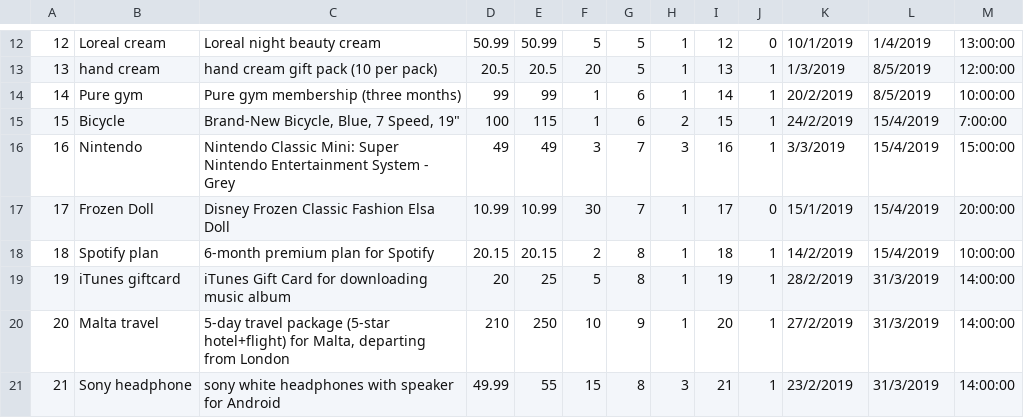
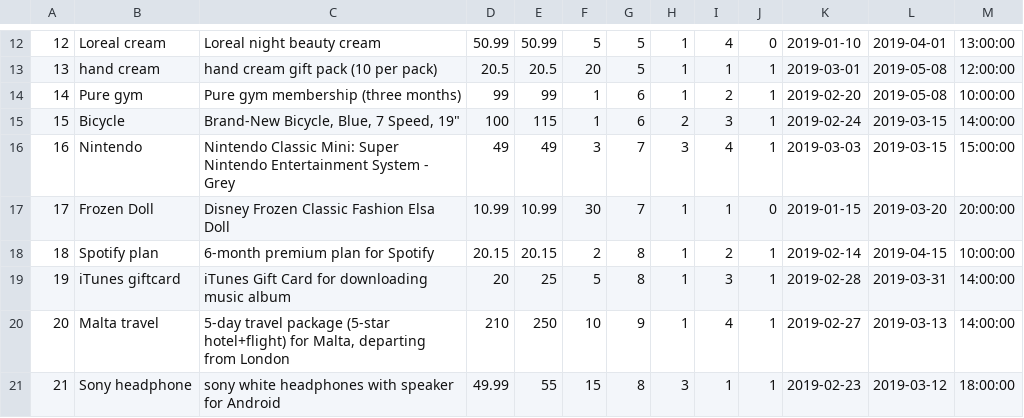
Before and after one commit to haowjern/Ebay-Clone-Project, a CSV file: database/dummy_data/product.csv, drawn as a sheet; only a part is shown, gaps mark what is left out; the diff covers the shown part only.

```diff
--- a/database/dummy_data/product.csv
+++ b/database/dummy_data/product.csv
@@ -12,10 +12,10 @@
-12,Loreal cream,Loreal night beauty cream,50.99,50.99,5,5,1,12,0,10/1/2019,1/4/2019,13:00:00
-13,hand cream,hand cream gift pack (10 per pack),20.5,20.5,20,5,1,13,1,1/3/2019,8/5/2019,12:00:00
-14,Pure gym,Pure gym membership (three months),99,99,1,6,1,14,1,20/2/2019,8/5/2019,10:00:00
-15,Bicycle,"Brand-New Bicycle, Blue, 7 Speed, 19""",100,115,1,6,2,15,1,24/2/2019,15/4/2019,7:00:00
-16,Nintendo,Nintendo Classic Mini: Super Nintendo Entertainment System - Grey,49,49,3,7,3,16,1,3/3/2019,15/4/2019,15:00:00
-17,Frozen Doll,Disney Frozen Classic Fashion Elsa Doll,10.99,10.99,30,7,1,17,0,15/1/2019,15/4/2019,20:00:00
-18,Spotify plan,6-month premium plan for Spotify,20.15,20.15,2,8,1,18,1,14/2/2019,15/4/2019,10:00:00
-19,iTunes giftcard,iTunes Gift Card for downloading music album,20,25,5,8,1,19,1,28/2/2019,31/3/2019,14:00:00
-20,Malta travel,"5-day travel package (5-star hotel+flight) for Malta, departing from London",210,250,10,9,1,20,1,27/2/2019,31/3/2019,14:00:00
-21,Sony headphone,sony white headphones with speaker for Android,49.99,55,15,8,3,21,1,23/2/2019,31/3/2019,14:00:00
+12,Loreal cream,Loreal night beauty cream,50.99,50.99,5,5,1,4,0,2019-01-10,2019-04-01,13:00:00
+13,hand cream,hand cream gift pack (10 per pack),20.5,20.5,20,5,1,1,1,2019-03-01,2019-05-08,12:00:00
+14,Pure gym,Pure gym membership (three months),99,99,1,6,1,2,1,2019-02-20,2019-05-08,10:00:00
+15,Bicycle,"Brand-New Bicycle, Blue, 7 Speed, 19""",100,115,1,6,2,3,1,2019-02-24,2019-03-15,14:00:00
+16,Nintendo,Nintendo Classic Mini: Super Nintendo Entertainment System - Grey,49,49,3,7,3,4,1,2019-03-03,2019-03-15,15:00:00
+17,Frozen Doll,Disney Frozen Classic Fashion Elsa Doll,10.99,10.99,30,7,1,1,0,2019-01-15,2019-03-20,20:00:00
+18,Spotify plan,6-month premium plan for Spotify,20.15,20.15,2,8,1,2,1,2019-02-14,2019-04-15,10:00:00
+19,iTunes giftcard,iTunes Gift Card for downloading music album,20,25,5,8,1,3,1,2019-02-28,2019-03-31,14:00:00
+20,Malta travel,"5-day travel package (5-star hotel+flight) for Malta, departing from London",210,250,10,9,1,4,1,2019-02-27,2019-03-13,14:00:00
+21,Sony headphone,sony white headphones with speaker for Android,49.99,55,15,8,3,1,1,2019-02-23,2019-03-12,18:00:00
```
Also changed, not shown: 35 edited cells elsewhere in this file, 4 other files.
